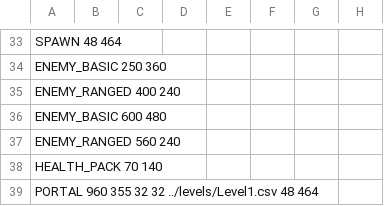
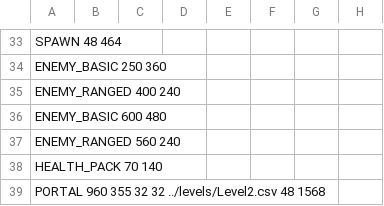
Before and after one commit to leaping-river-fish/SYDEQuest, a CSV file: levels/Level1.csv, drawn as a sheet; only a part is shown, gaps mark what is left out; the diff names each change by its address in the sheet, - before the commit and + after, or states it on an @@ line.

Commit message:
Added level 2

```diff
--- a/levels/Level1.csv
+++ b/levels/Level1.csv
-A39: …32 32 ../levels/Level1.csv 48 464
+A39: …32 32 ../levels/Level2.csv 48 1568
```
Also changed, not shown: 2 other files.
